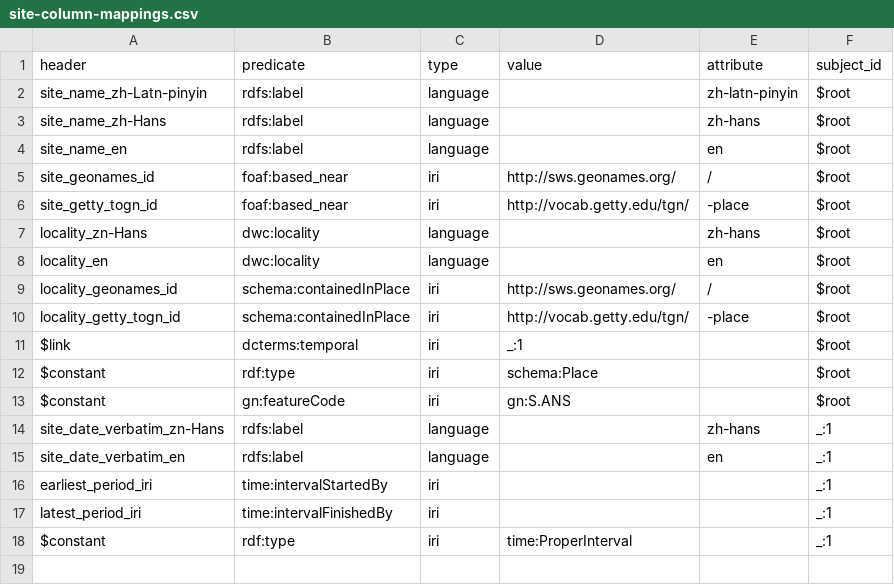
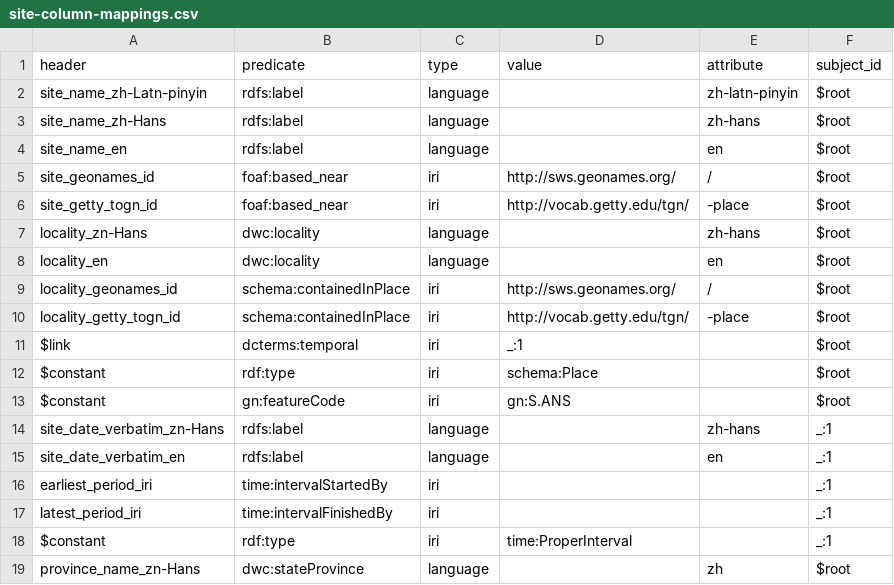
Before and after one commit to HeardLibrary/semantic-web, a CSV file: 2016-fall/tang-song/site-column-mappings.csv, drawn as a sheet; the diff names each change by its address in the sheet, - before the commit and + after, or states it on an @@ line.

```diff
--- a/2016-fall/tang-song/site-column-mappings.csv
+++ b/2016-fall/tang-song/site-column-mappings.csv
+row 19: province_name_zn-Hans | dwc:stateProvince | language |  | zh | $root
```
